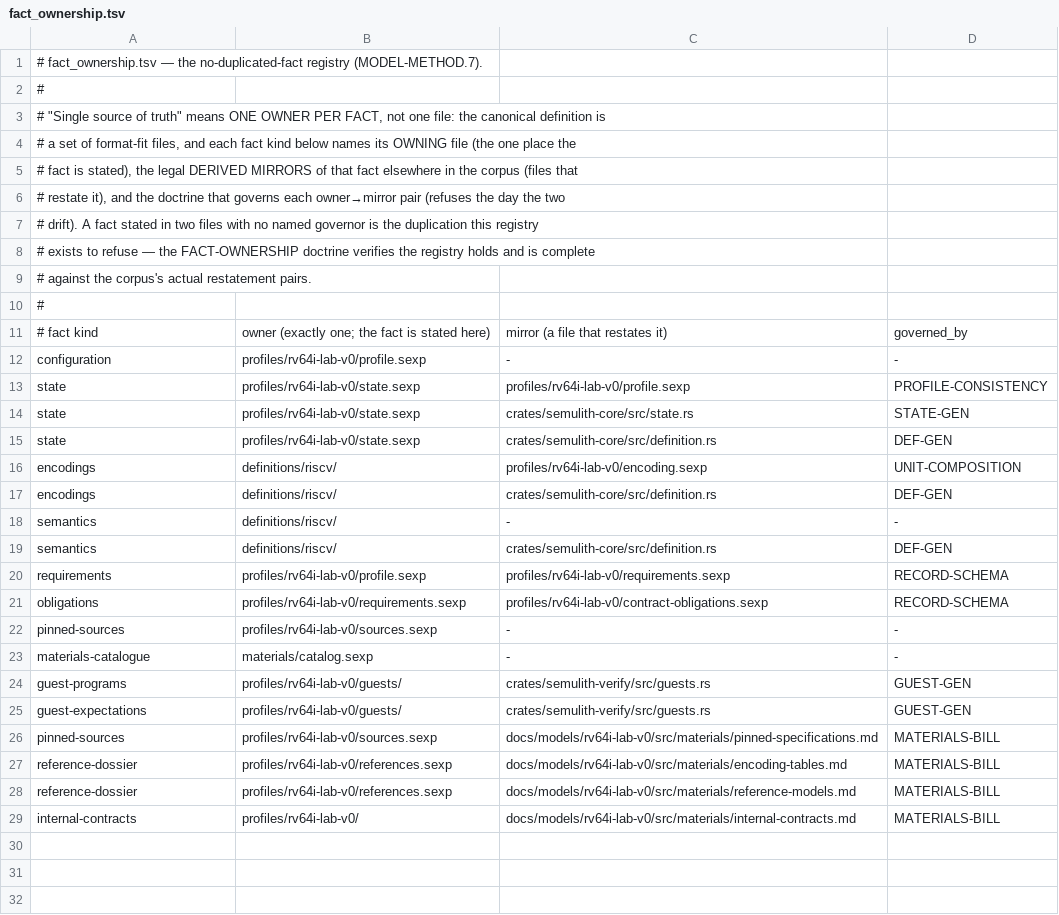
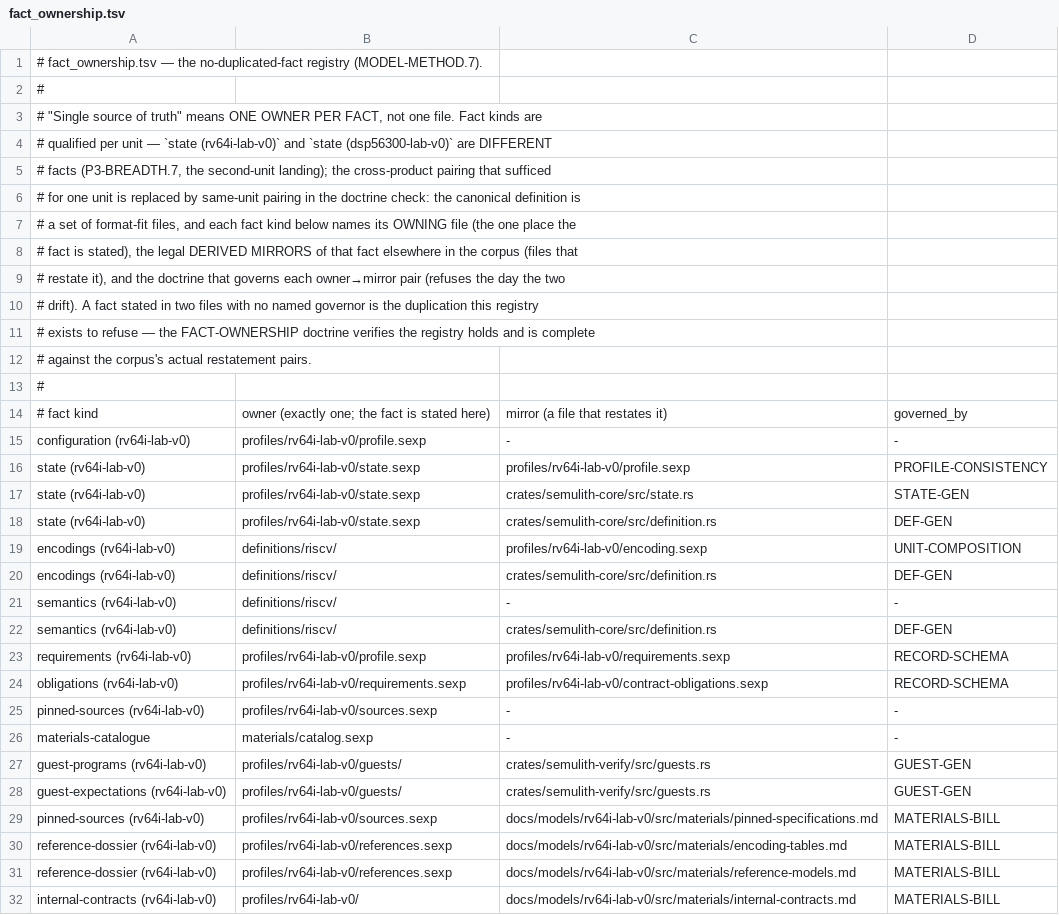
Before and after one commit to rdje/semulith, a TSV file: doctrine/fact_ownership.tsv, drawn as a sheet.

Commit message:
SEMULITH-BR-0017 (leaf P3-BREADTH.7): the vehicle declaration, the DSP matrix, and the DOSSIER-SCHEMA gate — gates derive applicability; the cross-product pairing fixed
- The .7 disposition, decided (director-delegated) and recorded: decision_gate-applicability-by-declared-vehicle — gates derive per-unit applicability from a declared (vehicle (route …) (comparison …)) plus the unit's documents; deferral machinery rejected (a weakening surface with no second user), the evidence-shape fiction rejected (artifacts the claim never cites); a declaration contradicting the documents is a finding
- Slice 1: schema/profile.sexp gains the optional vehicle block; dossier_sexp carries it both directions; EXTRACTION's sibling-crate leg (a contradicted declaration is a finding); EXERCISE-COVERAGE's checkpoint leg (the composition leg n/a iff no encoding.sexp; the .a56 guest census BOTH directions). Measured against the real drafts: 19/19 declared forms exercised, EXTRACTION + PROFILE-CONSISTENCY green, rv64 byte-untouched (52/52; self-tests 13/13, 5/5)
- Slice 2: the DSP's interactions.sexp drafted (6 axes, 21 cells, mechanism/degenerate dispositions) — measured: 21 cells declared, every disposition resolves; the closed mechanism registry gained dsp56300-smoke-agreement and dsp56300-typed-stop. DOSSIER-SCHEMA registered (the 30th doctrine): every tracked dossier document with a same-named or family schema validates — 64 validated, 2 skipped by name; fired RED before registration against the pre-fix D-FENCE document recovered from git history. FACT-OWNERSHIP's second-unit fix: same-unit pairing for profiles/*/ patterns (the cross product invented cross-unit pairs, measured) + registry-nominated cross-family pairs with a restater-participation census; fact kinds qualified per unit; self-test 8/8 unchanged
- Slices 1–2 share this commit: DERIVED-COUNTS measures the working tree, so the co-developed halves could not pass the hook separately. Verification: make gate green (30 doctrines, 323 arms re-derived; REGISTRY-MIRROR green on both doctrine mirrors)
- Bookkeeping: .5 slice-3's checklist and the .2/.3/.4 slice narratives archived verbatim to docs/tasks/archive/P3-BREADTH.md (the 64 KiB per-part held); shards 0100–0103 (completeness exact, order and bytes); KNOWLEDGE_MAP regenerated

```diff
--- a/doctrine/fact_ownership.tsv
+++ b/doctrine/fact_ownership.tsv
@@ -2,3 +2,6 @@
 #
-# "Single source of truth" means ONE OWNER PER FACT, not one file: the canonical definition is
+# "Single source of truth" means ONE OWNER PER FACT, not one file. Fact kinds are
+# qualified per unit — `state (rv64i-lab-v0)` and `state (dsp56300-lab-v0)` are DIFFERENT
+# facts (P3-BREADTH.7, the second-unit landing); the cross-product pairing that sufficed
+# for one unit is replaced by same-unit pairing in the doctrine check: the canonical definition is
 # a set of format-fit files, and each fact kind below names its OWNING file (the one place the
@@ -11,19 +14,19 @@
 # fact kind	owner (exactly one; the fact is stated here)	mirror (a file that restates it)	governed_by
-configuration	profiles/rv64i-lab-v0/profile.sexp	-	-
-state	profiles/rv64i-lab-v0/state.sexp	profiles/rv64i-lab-v0/profile.sexp	PROFILE-CONSISTENCY
-state	profiles/rv64i-lab-v0/state.sexp	crates/semulith-core/src/state.rs	STATE-GEN
-state	profiles/rv64i-lab-v0/state.sexp	crates/semulith-core/src/definition.rs	DEF-GEN
-encodings	definitions/riscv/	profiles/rv64i-lab-v0/encoding.sexp	UNIT-COMPOSITION
-encodings	definitions/riscv/	crates/semulith-core/src/definition.rs	DEF-GEN
-semantics	definitions/riscv/	-	-
-semantics	definitions/riscv/	crates/semulith-core/src/definition.rs	DEF-GEN
-requirements	profiles/rv64i-lab-v0/profile.sexp	profiles/rv64i-lab-v0/requirements.sexp	RECORD-SCHEMA
-obligations	profiles/rv64i-lab-v0/requirements.sexp	profiles/rv64i-lab-v0/contract-obligations.sexp	RECORD-SCHEMA
-pinned-sources	profiles/rv64i-lab-v0/sources.sexp	-	-
+configuration (rv64i-lab-v0)	profiles/rv64i-lab-v0/profile.sexp	-	-
+state (rv64i-lab-v0)	profiles/rv64i-lab-v0/state.sexp	profiles/rv64i-lab-v0/profile.sexp	PROFILE-CONSISTENCY
+state (rv64i-lab-v0)	profiles/rv64i-lab-v0/state.sexp	crates/semulith-core/src/state.rs	STATE-GEN
+state (rv64i-lab-v0)	profiles/rv64i-lab-v0/state.sexp	crates/semulith-core/src/definition.rs	DEF-GEN
+encodings (rv64i-lab-v0)	definitions/riscv/	profiles/rv64i-lab-v0/encoding.sexp	UNIT-COMPOSITION
+encodings (rv64i-lab-v0)	definitions/riscv/	crates/semulith-core/src/definition.rs	DEF-GEN
+semantics (rv64i-lab-v0)	definitions/riscv/	-	-
+semantics (rv64i-lab-v0)	definitions/riscv/	crates/semulith-core/src/definition.rs	DEF-GEN
+requirements (rv64i-lab-v0)	profiles/rv64i-lab-v0/profile.sexp	profiles/rv64i-lab-v0/requirements.sexp	RECORD-SCHEMA
+obligations (rv64i-lab-v0)	profiles/rv64i-lab-v0/requirements.sexp	profiles/rv64i-lab-v0/contract-obligations.sexp	RECORD-SCHEMA
+pinned-sources (rv64i-lab-v0)	profiles/rv64i-lab-v0/sources.sexp	-	-
 materials-catalogue	materials/catalog.sexp	-	-
-guest-programs	profiles/rv64i-lab-v0/guests/	crates/semulith-verify/src/guests.rs	GUEST-GEN
-guest-expectations	profiles/rv64i-lab-v0/guests/	crates/semulith-verify/src/guests.rs	GUEST-GEN
-pinned-sources	profiles/rv64i-lab-v0/sources.sexp	docs/models/rv64i-lab-v0/src/materials/pinned-specifications.md	MATERIALS-BILL
-reference-dossier	profiles/rv64i-lab-v0/references.sexp	docs/models/rv64i-lab-v0/src/materials/encoding-tables.md	MATERIALS-BILL
-reference-dossier	profiles/rv64i-lab-v0/references.sexp	docs/models/rv64i-lab-v0/src/materials/reference-models.md	MATERIALS-BILL
-internal-contracts	profiles/rv64i-lab-v0/	docs/models/rv64i-lab-v0/src/materials/internal-contracts.md	MATERIALS-BILL
+guest-programs (rv64i-lab-v0)	profiles/rv64i-lab-v0/guests/	crates/semulith-verify/src/guests.rs	GUEST-GEN
+guest-expectations (rv64i-lab-v0)	profiles/rv64i-lab-v0/guests/	crates/semulith-verify/src/guests.rs	GUEST-GEN
+pinned-sources (rv64i-lab-v0)	profiles/rv64i-lab-v0/sources.sexp	docs/models/rv64i-lab-v0/src/materials/pinned-specifications.md	MATERIALS-BILL
+reference-dossier (rv64i-lab-v0)	profiles/rv64i-lab-v0/references.sexp	docs/models/rv64i-lab-v0/src/materials/encoding-tables.md	MATERIALS-BILL
+reference-dossier (rv64i-lab-v0)	profiles/rv64i-lab-v0/references.sexp	docs/models/rv64i-lab-v0/src/materials/reference-models.md	MATERIALS-BILL
+internal-contracts (rv64i-lab-v0)	profiles/rv64i-lab-v0/	docs/models/rv64i-lab-v0/src/materials/internal-contracts.md	MATERIALS-BILL
```
Also changed, not shown: 27 other files.
